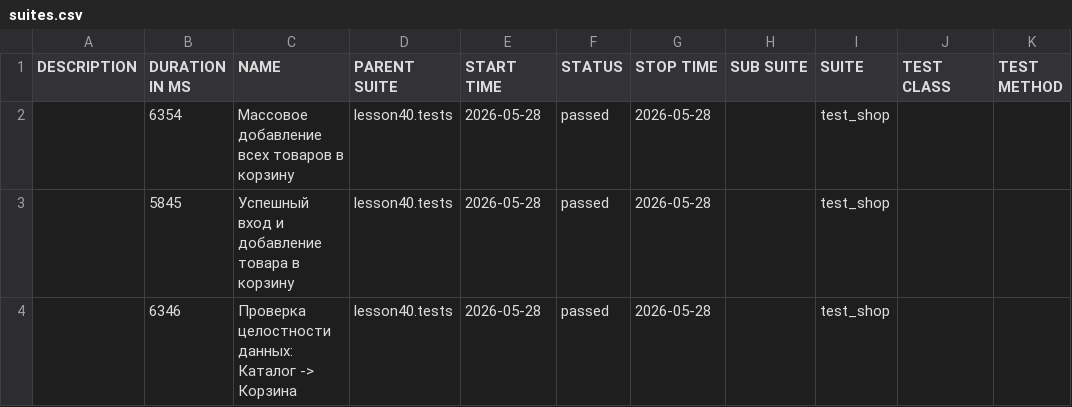
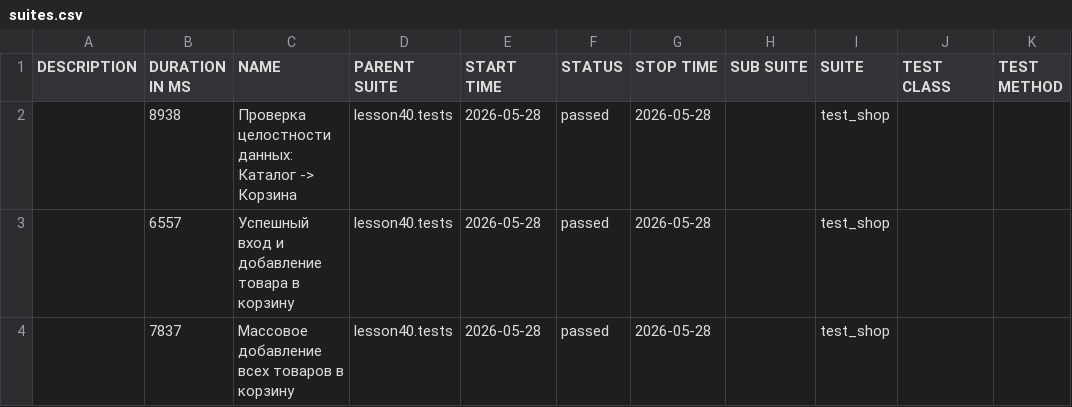
Before and after one commit to marinadieulina-droid/automation, a CSV file: allure-report/data/suites.csv, drawn as a sheet.

```diff
--- a/allure-report/data/suites.csv
+++ b/allure-report/data/suites.csv
@@ -1,4 +1,4 @@
 "DESCRIPTION","DURATION IN MS","NAME","PARENT SUITE","START TIME","STATUS","STOP TIME","SUB SUITE","SUITE","TEST CLASS","TEST METHOD"
-"","6354","Массовое добавление всех товаров в корзину","lesson40.tests","2026-05-28","passed","2026-05-28","","test_shop","",""
-"","5845","Успешный вход и добавление товара в корзину","lesson40.tests","2026-05-28","passed","2026-05-28","","test_shop","",""
-"","6346","Проверка целостности данных: Каталог -> Корзина","lesson40.tests","2026-05-28","passed","2026-05-28","","test_shop","",""
+"","8938","Проверка целостности данных: Каталог -> Корзина","lesson40.tests","2026-05-28","passed","2026-05-28","","test_shop","",""
+"","6557","Успешный вход и добавление товара в корзину","lesson40.tests","2026-05-28","passed","2026-05-28","","test_shop","",""
+"","7837","Массовое добавление всех товаров в корзину","lesson40.tests","2026-05-28","passed","2026-05-28","","test_shop","",""
```
Also changed, not shown: allure-report/data/behaviors.csv, 41 other files.
